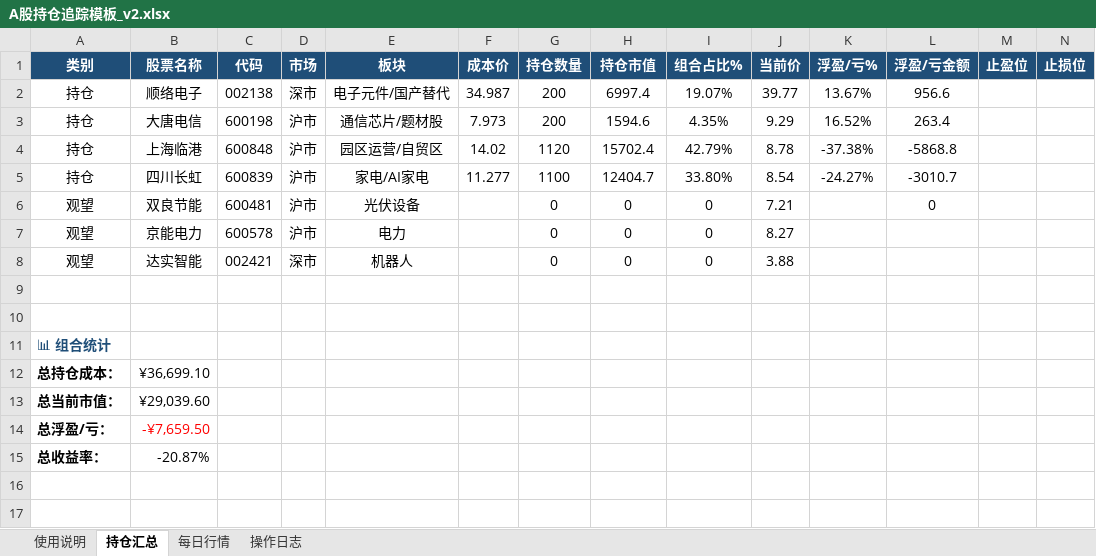
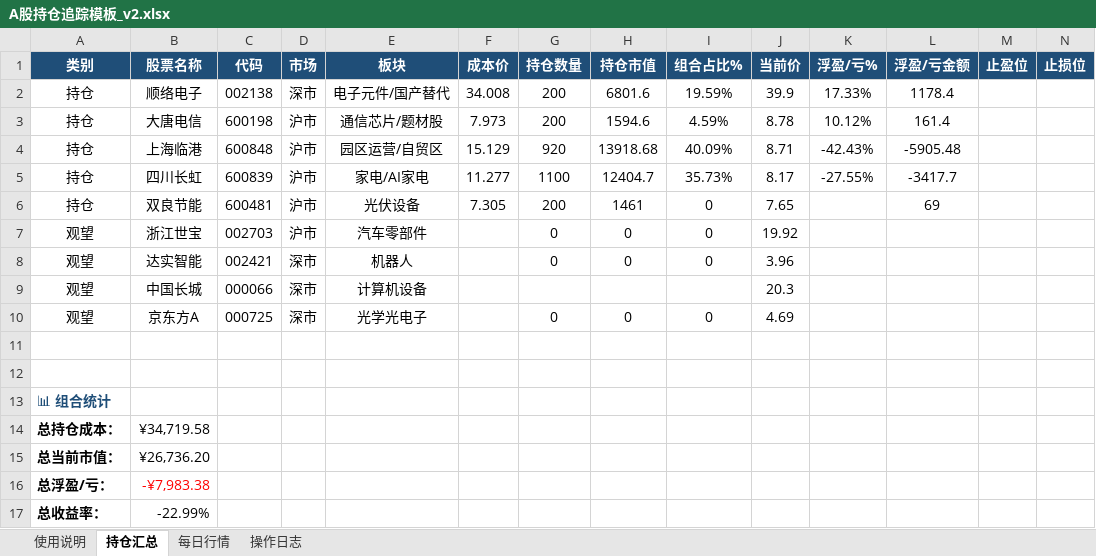
Before and after one commit to comrelyy/stocknew, an Excel workbook: instock/job/A股持仓追踪模板_v2.xlsx, sheet 持仓汇总, drawn as a sheet; only a part is shown; values as stored, in another font and other column widths than the file's, no borders; addresses are those after the commit; rows hold the shown columns only; the diff names each change by its address in the sheet, - before the commit and + after, or states it on an @@ line.

```diff
--- a/instock/job/A股持仓追踪模板_v2.xlsx (sheet 持仓汇总)
+++ b/instock/job/A股持仓追踪模板_v2.xlsx (sheet 持仓汇总)
-F2 (成本价): 34.987
+F2 (成本价): 34.008
-H2 (持仓市值): 6997.4
+H2 (持仓市值): 6801.6
-I2 (组合占比%): 19.07%
+I2 (组合占比%): 19.59%
-J2 (当前价): 39.77
+J2 (当前价): 39.9
-K2 (浮盈/亏%): 13.67%
+K2 (浮盈/亏%): 17.33%
-L2 (浮盈/亏金额): 956.6
+L2 (浮盈/亏金额): 1178.4
-I3 (组合占比%): 4.35%
+I3 (组合占比%): 4.59%
-J3 (当前价): 9.29
+J3 (当前价): 8.78
-K3 (浮盈/亏%): 16.52%
+K3 (浮盈/亏%): 10.12%
-L3 (浮盈/亏金额): 263.4
+L3 (浮盈/亏金额): 161.4
-F4 (成本价): 14.02
+F4 (成本价): 15.129
-G4 (持仓数量): 1120
+G4 (持仓数量): 920
-H4 (持仓市值): 15702.4
+H4 (持仓市值): 13918.68
-I4 (组合占比%): 42.79%
+I4 (组合占比%): 40.09%
-J4 (当前价): 8.78
+J4 (当前价): 8.71
-K4 (浮盈/亏%): -37.38%
+K4 (浮盈/亏%): -42.43%
-L4 (浮盈/亏金额): -5868.8
+L4 (浮盈/亏金额): -5905.48
-I5 (组合占比%): 33.80%
+I5 (组合占比%): 35.73%
-J5 (当前价): 8.54
+J5 (当前价): 8.17
-K5 (浮盈/亏%): -24.27%
+K5 (浮盈/亏%): -27.55%
-L5 (浮盈/亏金额): -3010.7
+L5 (浮盈/亏金额): -3417.7
-A6 (类别): 观望
+A6 (类别): 持仓
-F6 (成本价): (empty)
+F6 (成本价): 7.305
-G6 (持仓数量): 0
+G6 (持仓数量): 200
-H6 (持仓市值): 0
+H6 (持仓市值): 1461
-J6 (当前价): 7.21
+J6 (当前价): 7.65
-L6 (浮盈/亏金额): 0
+L6 (浮盈/亏金额): 69
-B7 (股票名称): 京能电力
+B7 (股票名称): 浙江世宝
-C7 (代码): 600578
+C7 (代码): 002703
-E7 (板块): 电力
+E7 (板块): 汽车零部件
-J7 (当前价): 8.27
+J7 (当前价): 19.92
-J8 (当前价): 3.88
+J8 (当前价): 3.96
+row 9: 观望 | 中国长城 | 000066 | 深市 | 计算机设备 |  |  |  |  | 20.3
+row 10: 观望 | 京东方A | 000725 | 深市 | 光学光电子 |  | 0 | 0 | 0 | 4.69
-B14 (股票名称): ¥36,699.10
+B14 (股票名称): ¥34,719.58
-B15 (股票名称): ¥29,039.60
+B15 (股票名称): ¥26,736.20
-B16 (股票名称): -¥7,659.50
+B16 (股票名称): -¥7,983.38
-B17 (股票名称): -20.87%
+B17 (股票名称): -22.99%
```
Also changed, not shown: sheet 每日行情, 1 other file.
